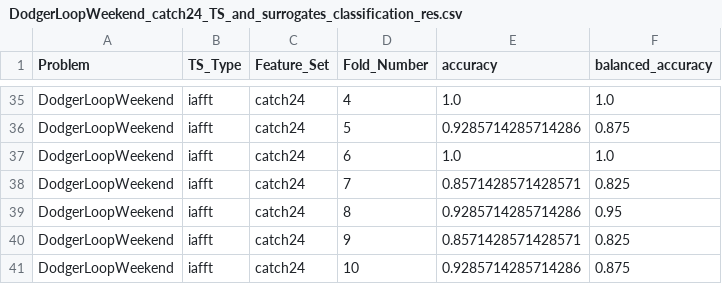
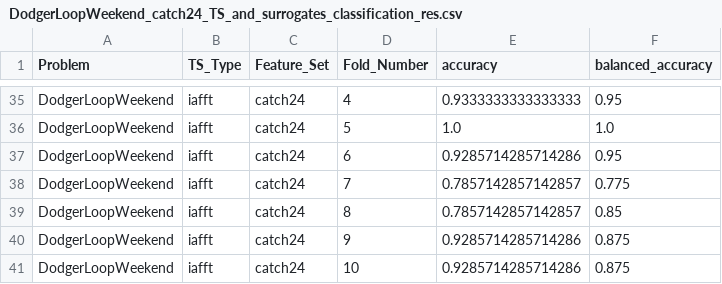
Before and after one commit to joshuabmoore/hackathon2025, a CSV file: real/classification_res/DodgerLoopWeekend_catch24_TS_and_surrogates_classification_res.csv, drawn as a sheet; only a part is shown, gaps mark what is left out; the diff covers the shown part only; the diff names each change by its address in the sheet, - before the commit and + after, or states it on an @@ line.

```diff
--- a/real/classification_res/DodgerLoopWeekend_catch24_TS_and_surrogates_classification_res.csv
+++ b/real/classification_res/DodgerLoopWeekend_catch24_TS_and_surrogates_classification_res.csv
-E35 (accuracy): 1.0
+E35 (accuracy): 0.9333333333333333
-F35 (balanced_accuracy): 1.0
+F35 (balanced_accuracy): 0.95
-E36 (accuracy): 0.9285714285714286
+E36 (accuracy): 1.0
-F36 (balanced_accuracy): 0.875
+F36 (balanced_accuracy): 1.0
-E37 (accuracy): 1.0
+E37 (accuracy): 0.9285714285714286
-F37 (balanced_accuracy): 1.0
+F37 (balanced_accuracy): 0.95
-E38 (accuracy): 0.8571428571428571
+E38 (accuracy): 0.7857142857142857
-F38 (balanced_accuracy): 0.825
+F38 (balanced_accuracy): 0.775
-E39 (accuracy): 0.9285714285714286
+E39 (accuracy): 0.7857142857142857
-F39 (balanced_accuracy): 0.95
+F39 (balanced_accuracy): 0.85
-E40 (accuracy): 0.8571428571428571
+E40 (accuracy): 0.9285714285714286
-F40 (balanced_accuracy): 0.825
+F40 (balanced_accuracy): 0.875
```
Also changed, not shown: 35 edited cells elsewhere in this file, real/catch24_res/Beef_catch24_TS_surrogates.csv, real/catch24_res/DodgerLoopWeekend_catch24_TS_surrogates.csv, 22 other files.
